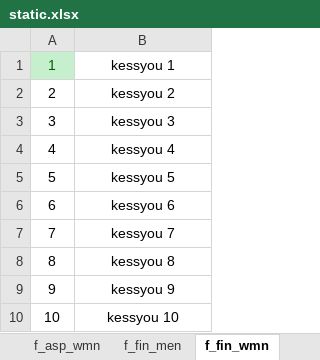
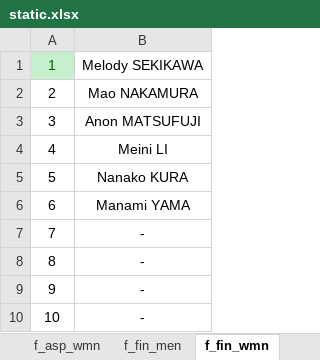
Before and after one commit to rainyt4iyo/the1, an Excel workbook: static.xlsx, sheet f_fin_wmn, drawn as a sheet; values as stored, in another font and other column widths than the file's, no borders; the diff names each change by its address in the sheet, - before the commit and + after, or states it on an @@ line.

```diff
--- a/static.xlsx (sheet f_fin_wmn)
+++ b/static.xlsx (sheet f_fin_wmn)
-B1: kessyou 1
+B1: Melody SEKIKAWA
-B2: kessyou 2
+B2: Mao NAKAMURA
-B3: kessyou 3
+B3: Anon MATSUFUJI
-B4: kessyou 4
+B4: Meini LI
-B5: kessyou 5
+B5: Nanako KURA
-B6: kessyou 6
+B6: Manami YAMA
-B7: kessyou 7
+B7: -
-B8: kessyou 8
+B8: -
-B9: kessyou 9
+B9: -
-B10: kessyou 10
+B10: -
```
Also changed, not shown: sheet f_fin_men, 1 other file.
